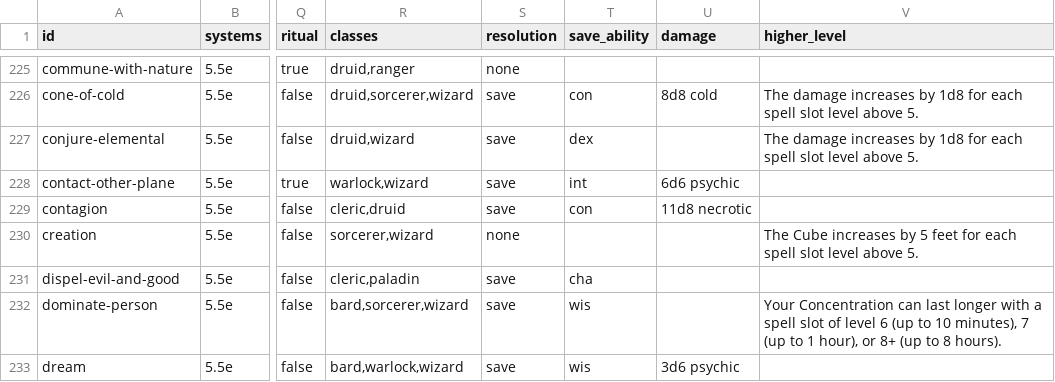
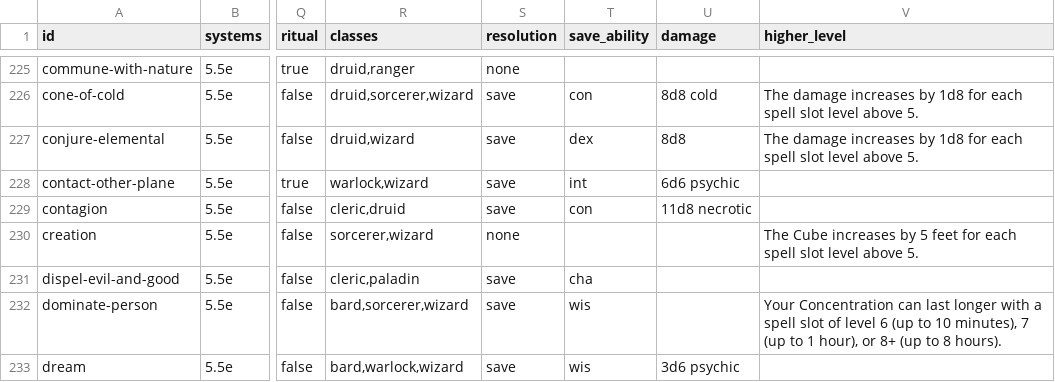
Before and after one commit to itsdarklikehell/charnik-content-srd, a CSV file: srd-2024/spells_srd.csv, drawn as a sheet; only a part is shown, gaps mark what is left out; the diff covers the shown part only; the diff names each change by its address in the sheet, - before the commit and + after, or states it on an @@ line.

```diff
--- a/srd-2024/spells_srd.csv
+++ b/srd-2024/spells_srd.csv
-U227 (damage): (empty)
+U227 (damage): 8d8
```
Also changed, not shown: 6 edited cells elsewhere in this file.
